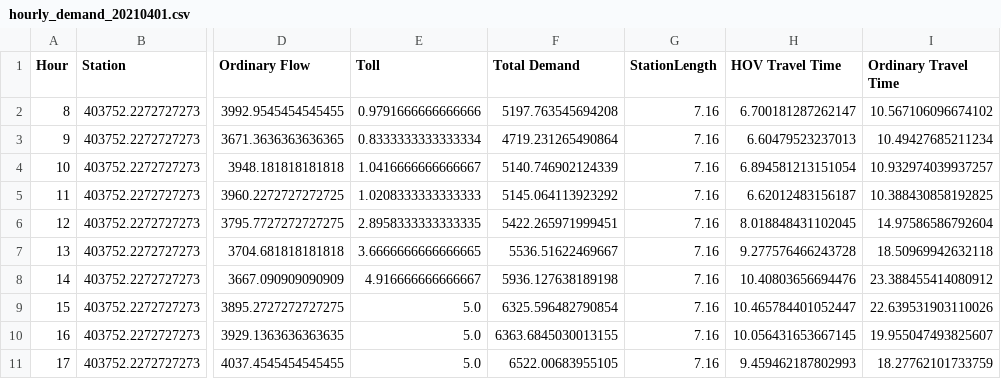
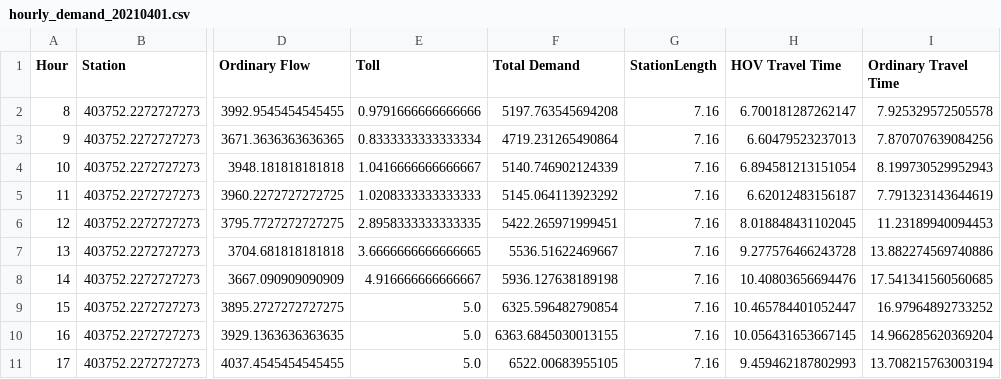
Before and after one commit to zhangz73/hov, a CSV file: hourly_demand_20210401.csv, drawn as a sheet; only a part is shown, gaps mark what is left out; the diff names each change by its address in the sheet, - before the commit and + after, or states it on an @@ line.

```diff
--- a/hourly_demand_20210401.csv
+++ b/hourly_demand_20210401.csv
-I2 (Ordinary Travel Time): 10.567106096674102
+I2 (Ordinary Travel Time): 7.925329572505578
-I3 (Ordinary Travel Time): 10.49427685211234
+I3 (Ordinary Travel Time): 7.870707639084256
-I4 (Ordinary Travel Time): 10.932974039937257
+I4 (Ordinary Travel Time): 8.199730529952943
-I5 (Ordinary Travel Time): 10.388430858192825
+I5 (Ordinary Travel Time): 7.791323143644619
-I6 (Ordinary Travel Time): 14.97586586792604
+I6 (Ordinary Travel Time): 11.23189940094453
-I7 (Ordinary Travel Time): 18.50969942632118
+I7 (Ordinary Travel Time): 13.882274569740886
-I8 (Ordinary Travel Time): 23.388455414080912
+I8 (Ordinary Travel Time): 17.541341560560685
-I9 (Ordinary Travel Time): 22.639531903110026
+I9 (Ordinary Travel Time): 16.97964892733252
-I10 (Ordinary Travel Time): 19.955047493825607
+I10 (Ordinary Travel Time): 14.966285620369204
-I11 (Ordinary Travel Time): 18.27762101733759
+I11 (Ordinary Travel Time): 13.708215763003194
```
Also changed, not shown: 38 other files.
